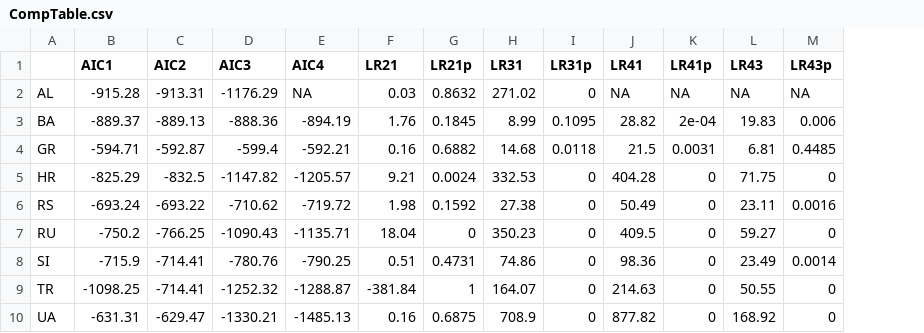
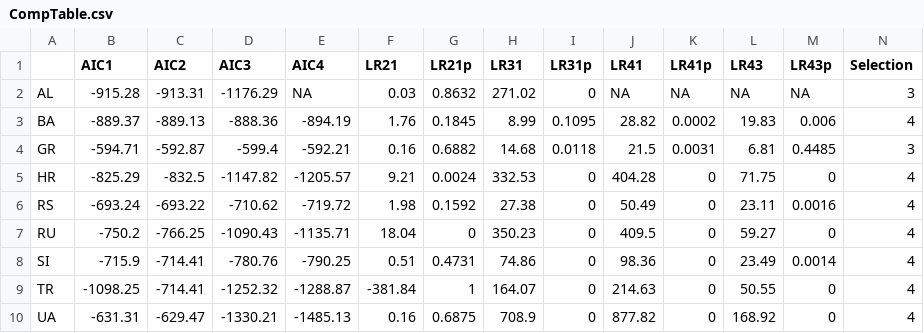
Before and after one commit to RobHayward/Regime-switch, a CSV file: Serbia/Data/CompTable.csv, drawn as a sheet; the diff names each change by its address in the sheet, - before the commit and + after, or states it on an @@ line.

```diff
--- a/Serbia/Data/CompTable.csv
+++ b/Serbia/Data/CompTable.csv
+column N (Selection), rows 2-10: 3 | 4 | 3 | 4 | 4 | 4 | 4 | 4 | 4
-K3 (LR41p): 2e-04
+K3 (LR41p): 0.0002
```
Also changed, not shown: Serbia/Data/BalkLend.csv, 16 other files.
